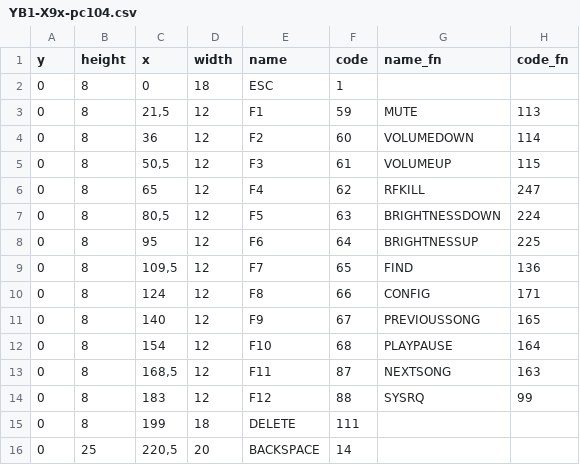
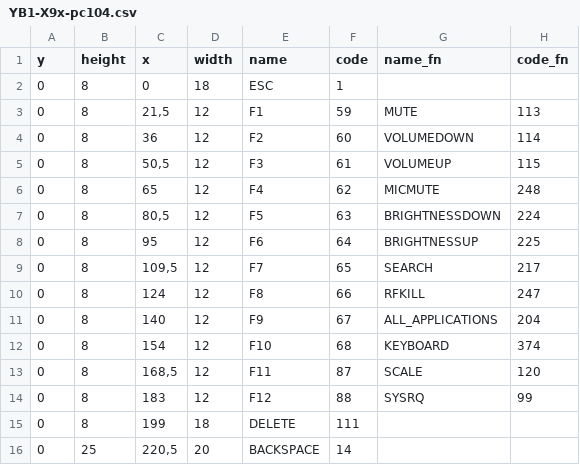
Before and after one commit to mbicz/chromiumos_touch_keyboard, a CSV file: layouts/YB1-X9x-pc104.csv, drawn as a sheet; only a part is shown.

```diff
--- a/layouts/YB1-X9x-pc104.csv
+++ b/layouts/YB1-X9x-pc104.csv
@@ -5,10 +5,10 @@ y;height;x;width;name;code;name_fn;code_fn
 0;8;50,5;12;F3;61;VOLUMEUP;115
-0;8;65;12;F4;62;RFKILL;247
+0;8;65;12;F4;62;MICMUTE;248
 0;8;80,5;12;F5;63;BRIGHTNESSDOWN;224
 0;8;95;12;F6;64;BRIGHTNESSUP;225
-0;8;109,5;12;F7;65;FIND;136
-0;8;124;12;F8;66;CONFIG;171
-0;8;140;12;F9;67;PREVIOUSSONG;165
-0;8;154;12;F10;68;PLAYPAUSE;164
-0;8;168,5;12;F11;87;NEXTSONG;163
+0;8;109,5;12;F7;65;SEARCH;217
+0;8;124;12;F8;66;RFKILL;247
+0;8;140;12;F9;67;ALL_APPLICATIONS;204
+0;8;154;12;F10;68;KEYBOARD;374
+0;8;168,5;12;F11;87;SCALE;120
 0;8;183;12;F12;88;SYSRQ;99
```
Also changed, not shown: layouts/YB1-X9x-pc105.csv, 1 other file.
